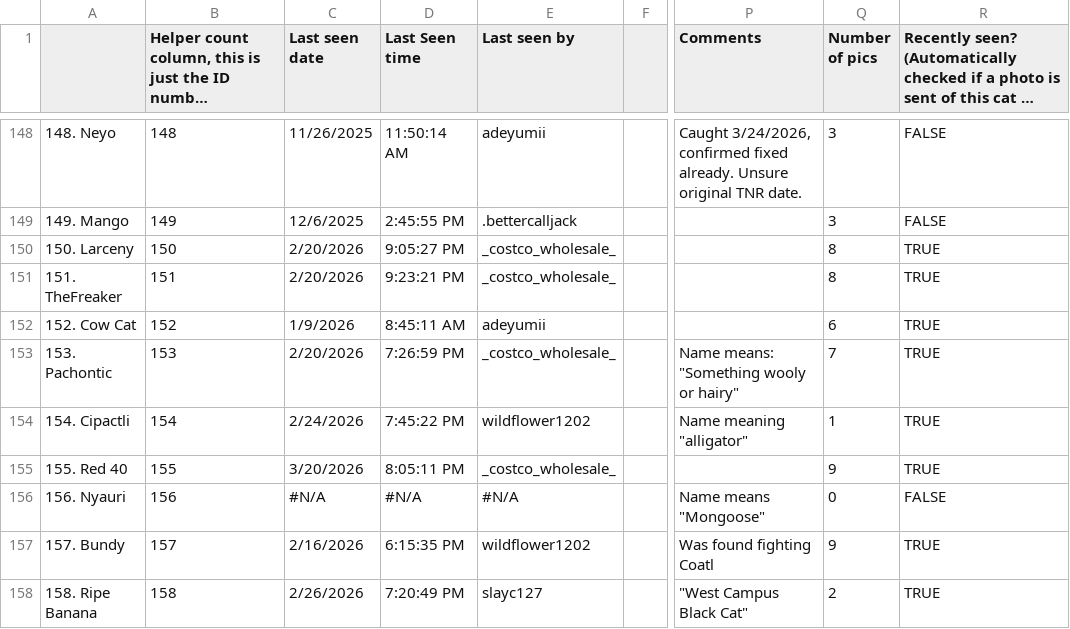
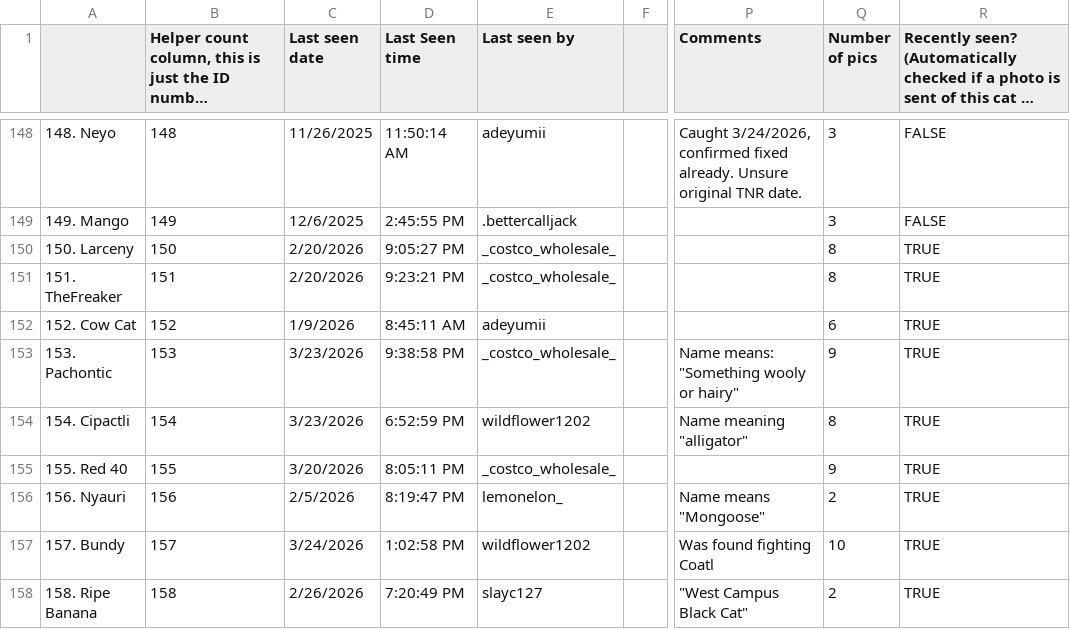
Before and after one commit to Austin-J-B/PyTomCat, a CSV file: cache/catabase/Catabase - CatDatabase.csv, drawn as a sheet; only a part is shown, gaps mark what is left out; long unchanged cells end in …; the diff covers the shown part only; the diff names each change by its address in the sheet, - before the commit and + after, or states it on an @@ line.

```diff
--- a/cache/catabase/Catabase - CatDatabase.csv
+++ b/cache/catabase/Catabase - CatDatabase.csv
-C153 (Last seen date): 2/20/2026
+C153 (Last seen date): 3/23/2026
-D153 (Last Seen time): 7:26:59 PM
+D153 (Last Seen time): 9:38:58 PM
-Q153 (Number of pics): 7
+Q153 (Number of pics): 9
-C154 (Last seen date): 2/24/2026
+C154 (Last seen date): 3/23/2026
-D154 (Last Seen time): 7:45:22 PM
+D154 (Last Seen time): 6:52:59 PM
-Q154 (Number of pics): 1
+Q154 (Number of pics): 8
-C156 (Last seen date): #N/A
+C156 (Last seen date): 2/5/2026
-D156 (Last Seen time): #N/A
+D156 (Last Seen time): 8:19:47 PM
-E156 (Last seen by): #N/A
+E156 (Last seen by): lemonelon_
-Q156 (Number of pics): 0
+Q156 (Number of pics): 2
-R156: FALSE
+R156: TRUE
-C157 (Last seen date): 2/16/2026
+C157 (Last seen date): 3/24/2026
-D157 (Last Seen time): 6:15:35 PM
+D157 (Last Seen time): 1:02:58 PM
-Q157 (Number of pics): 9
+Q157 (Number of pics): 10
```
Also changed, not shown: 1 added row, 1 removed row and 23 edited cells elsewhere in this file, 3 other files.
